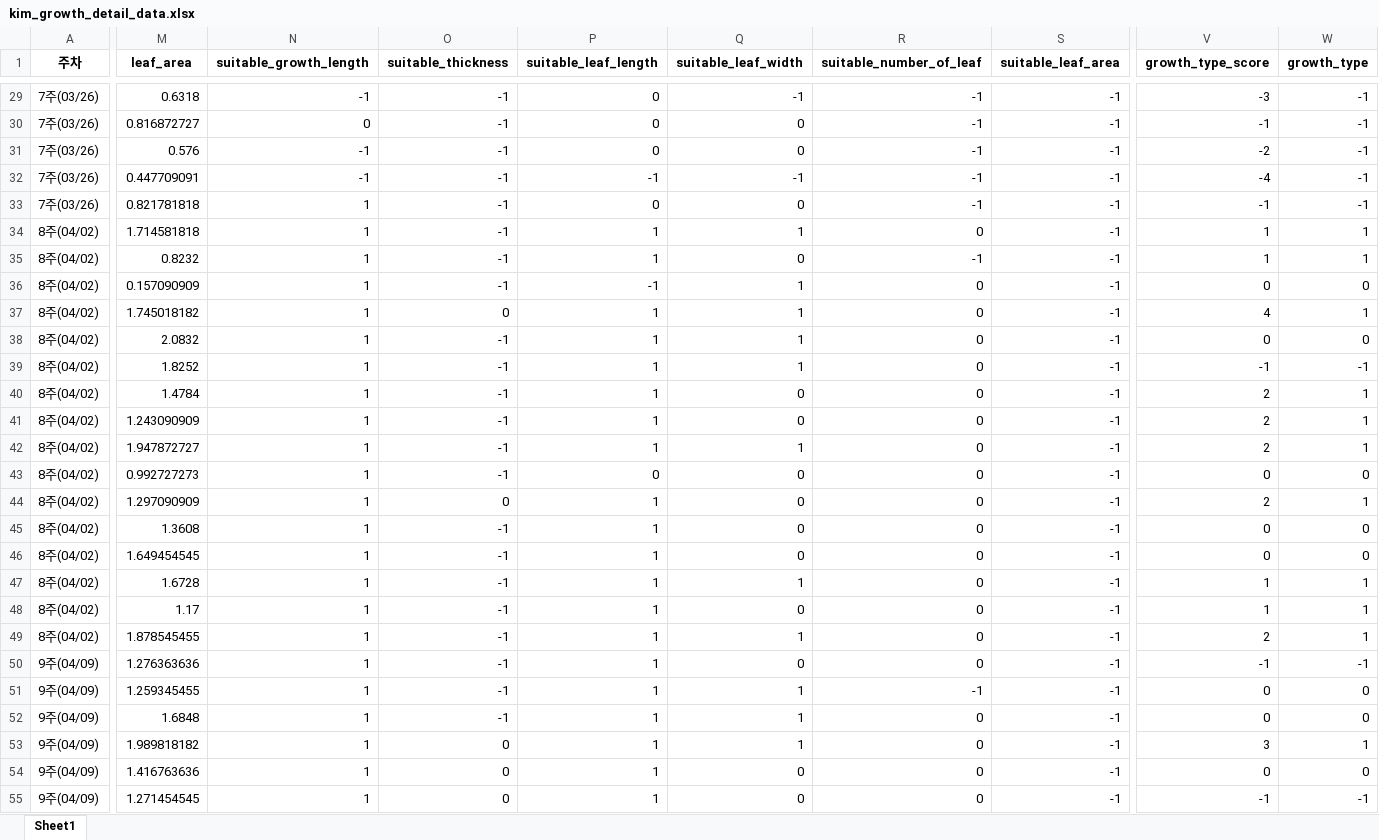
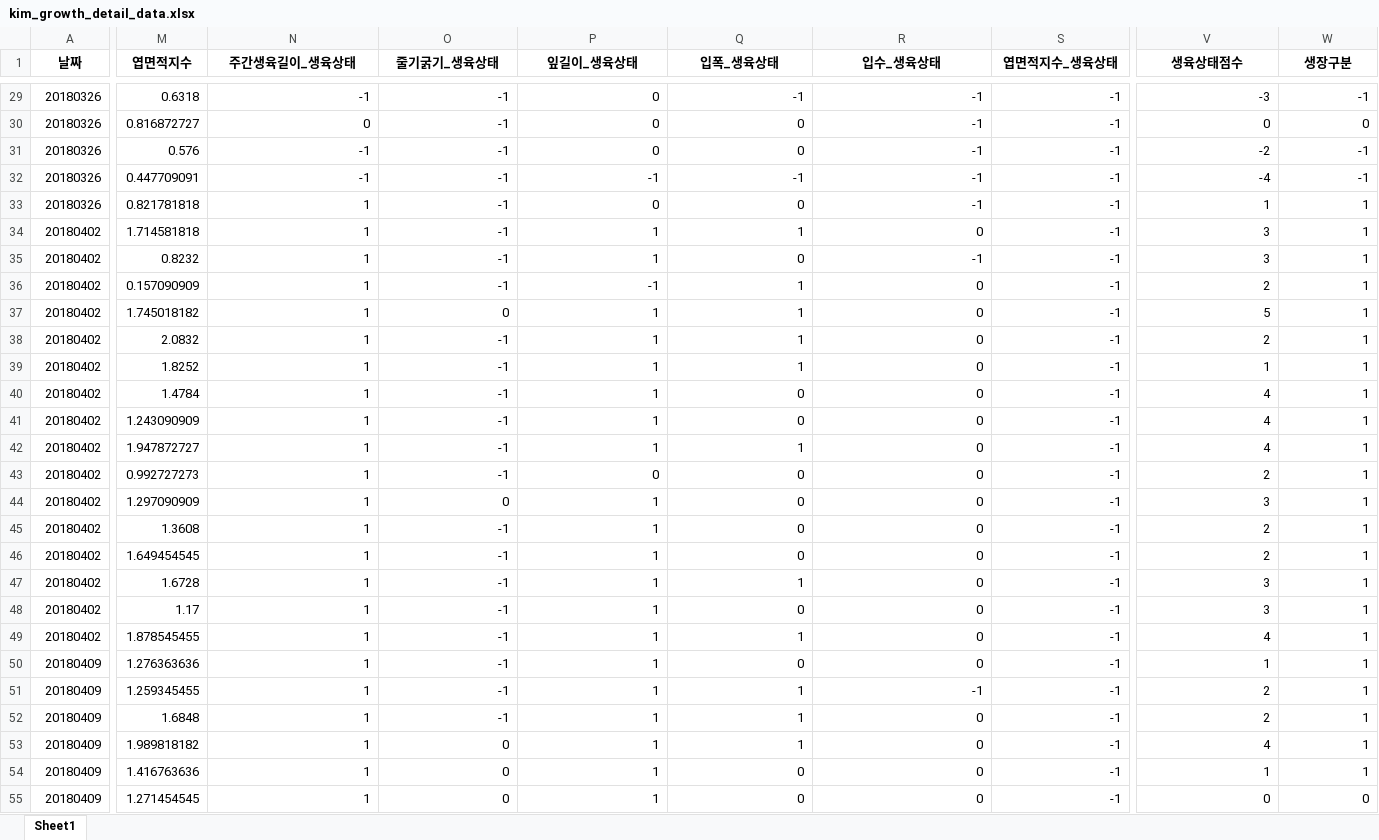
Before and after one commit to taxuyou/smartfarm, an Excel workbook: dataset/2nd_data/kim/kim_growth_detail_data.xlsx, sheet Sheet1, drawn as a sheet; only a part is shown, gaps mark what is left out; values as stored, in another font and other column widths than the file's, no borders; the diff covers the shown part only; the diff names each change by its address in the sheet, - before the commit and + after, or states it on an @@ line.

```diff
--- a/dataset/2nd_data/kim/kim_growth_detail_data.xlsx (sheet Sheet1)
+++ b/dataset/2nd_data/kim/kim_growth_detail_data.xlsx (sheet Sheet1)
-A1: 주차
+A1: 날짜
-M1: leaf_area
+M1: 엽면적지수
-N1: suitable_growth_length
+N1: 주간생육길이_생육상태
-O1: suitable_thickness
+O1: 줄기굵기_생육상태
-P1: suitable_leaf_length
+P1: 잎길이_생육상태
-Q1: suitable_leaf_width
+Q1: 입폭_생육상태
-R1: suitable_number_of_leaf
+R1: 입수_생육상태
-S1: suitable_leaf_area
+S1: 엽면적지수_생육상태
-V1: growth_type_score
+V1: 생육상태점수
-W1: growth_type
+W1: 생장구분
-A29:A33 (날짜): 7주(03/26)
+A29:A33 (날짜): 20180326
-V30 (생육상태점수): -1
+V30 (생육상태점수): 0
-W30 (생장구분): -1
+W30 (생장구분): 0
-V33 (생육상태점수): -1
+V33 (생육상태점수): 1
-W33 (생장구분): -1
+W33 (생장구분): 1
-A34:A49 (날짜): 8주(04/02)
+A34:A49 (날짜): 20180402
-V34:V35 (생육상태점수): 1
+V34:V35 (생육상태점수): 3
-V36 (생육상태점수): 0
+V36 (생육상태점수): 2
-W36 (생장구분): 0
+W36 (생장구분): 1
-V37 (생육상태점수): 4
+V37 (생육상태점수): 5
-V38 (생육상태점수): 0
+V38 (생육상태점수): 2
-W38 (생장구분): 0
+W38 (생장구분): 1
-V39 (생육상태점수): -1
+V39 (생육상태점수): 1
-W39 (생장구분): -1
+W39 (생장구분): 1
-V40:V42 (생육상태점수): 2
+V40:V42 (생육상태점수): 4
-V43 (생육상태점수): 0
+V43 (생육상태점수): 2
-W43 (생장구분): 0
+W43 (생장구분): 1
-V44 (생육상태점수): 2
+V44 (생육상태점수): 3
-V45:V46 (생육상태점수): 0
+V45:V46 (생육상태점수): 2
-W45:W46 (생장구분): 0
+W45:W46 (생장구분): 1
-V47:V48 (생육상태점수): 1
+V47:V48 (생육상태점수): 3
-V49 (생육상태점수): 2
+V49 (생육상태점수): 4
-A50:A55 (날짜): 9주(04/09)
+A50:A55 (날짜): 20180409
-V50 (생육상태점수): -1
+V50 (생육상태점수): 1
-W50 (생장구분): -1
+W50 (생장구분): 1
-V51:V52 (생육상태점수): 0
+V51:V52 (생육상태점수): 2
-W51:W52 (생장구분): 0
+W51:W52 (생장구분): 1
-V53 (생육상태점수): 3
+V53 (생육상태점수): 4
-V54 (생육상태점수): 0
+V54 (생육상태점수): 1
-W54 (생장구분): 0
+W54 (생장구분): 1
-V55 (생육상태점수): -1
+V55 (생육상태점수): 0
-W55 (생장구분): -1
+W55 (생장구분): 0
```
Also changed, not shown: 296 edited cells elsewhere in this sheet, dataset/2nd_data/beak/beak_product_1_data.xlsx, dataset/2nd_data/beak/beak_product_2_data.xlsx, 53 other files.
